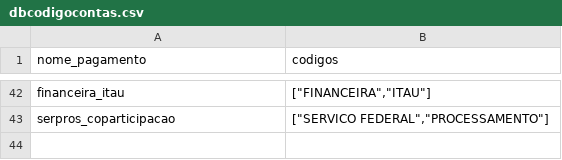
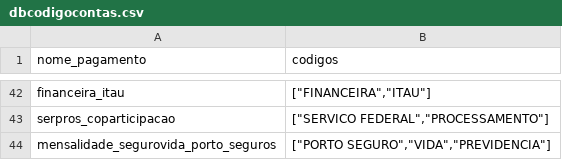
Before and after one commit to alisio/boleto_extract, a CSV file: dbcodigocontas.csv, drawn as a sheet; only a part is shown, gaps mark what is left out; the diff names each change by its address in the sheet, - before the commit and + after, or states it on an @@ line.

Commit message:
feat(csv): adiciona classificação mensalidade_segurovida_porto_seguros
Adiciona códigos [PORTO SEGURO, VIDA, PREVIDENCIA] para classificar
comprovante Porto Seguro Vida e Previdência S.A. (ex: 2026-08-19
R$1239.01, emissor Bradesco, vencimento 31 AGO 2026). Verificado via
OCR tesseract por em boleto_extract.py:473 classifica_boleto com all().
Não há outras instâncias na pasta Dropbox/contas além do arquivo alvo;
varredura OCR completa em 157 arquivos retornou único match.

```diff
--- a/dbcodigocontas.csv
+++ b/dbcodigocontas.csv
+row 44: mensalidade_segurovida_porto_seguros | ["PORTO SEGURO","VIDA","PREVIDENCIA"]
```
